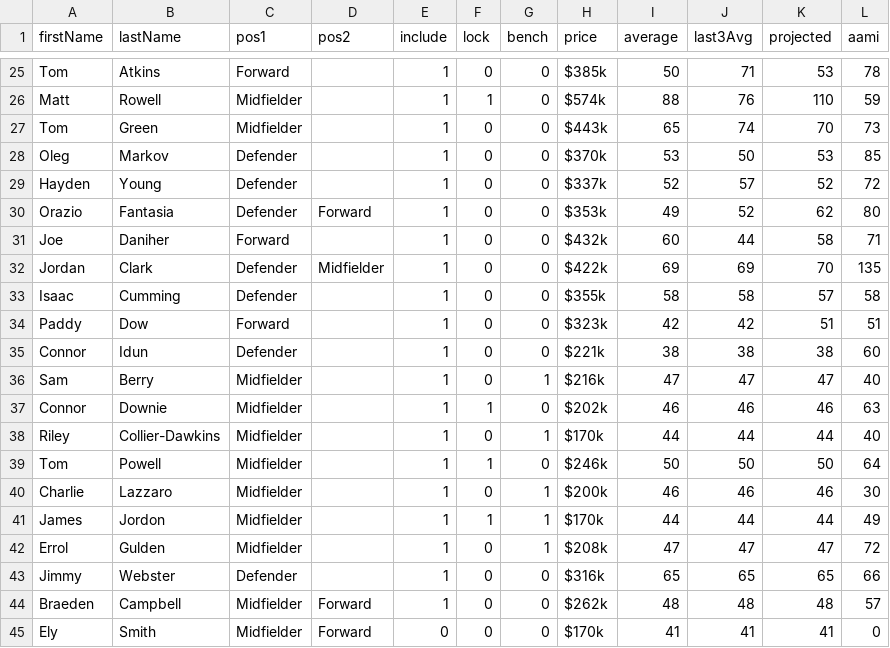
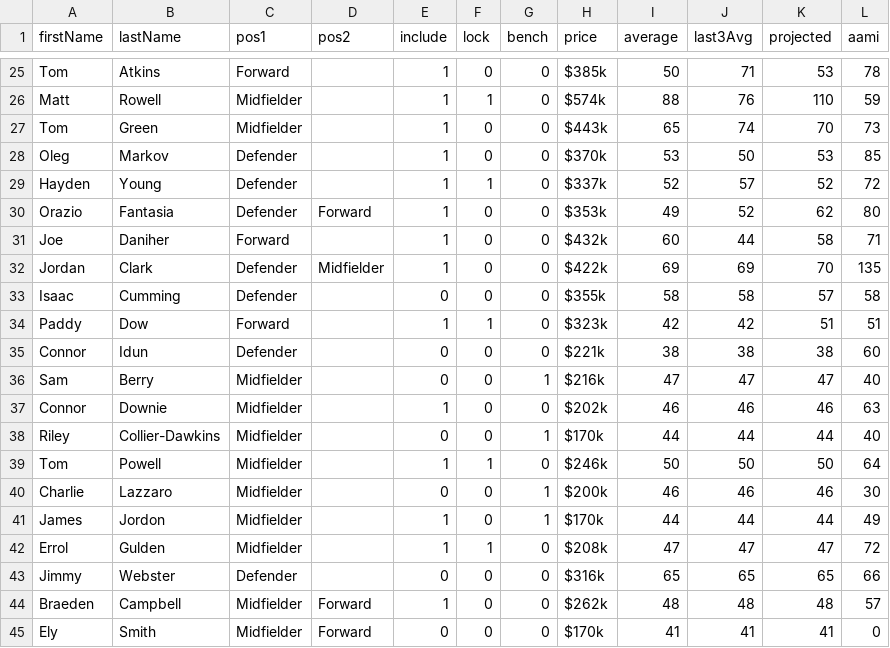
Before and after one commit to davisbarber/AFLFantasy-team-generator, a CSV file: data/last_list.csv (was data/fav_players.csv), drawn as a sheet; only a part is shown, gaps mark what is left out; the diff covers the shown part only.

```diff
--- a/data/fav_players.csv
+++ b/data/last_list.csv
@@ -28,3 +28,3 @@ Tom,Green,Midfielder,,1,0,0,$443k,65,74,70,73
 Oleg,Markov,Defender,,1,0,0,$370k,53,50,53,85
-Hayden,Young,Defender,,1,0,0,$337k,52,57,52,72
+Hayden,Young,Defender,,1,1,0,$337k,52,57,52,72
 Orazio,Fantasia,Defender,Forward,1,0,0,$353k,49,52,62,80
@@ -32,13 +32,13 @@ Joe,Daniher,Forward,,1,0,0,$432k,60,44,58,71
 Jordan,Clark,Defender,Midfielder,1,0,0,$422k,69,69,70,135
-Isaac,Cumming,Defender,,1,0,0,$355k,58,58,57,58
-Paddy,Dow,Forward,,1,0,0,$323k,42,42,51,51
-Connor,Idun,Defender,,1,0,0,$221k,38,38,38,60
-Sam,Berry,Midfielder,,1,0,1,$216k,47,47,47,40
-Connor,Downie,Midfielder,,1,1,0,$202k,46,46,46,63
-Riley,Collier-Dawkins,Midfielder,,1,0,1,$170k,44,44,44,40
+Isaac,Cumming,Defender,,0,0,0,$355k,58,58,57,58
+Paddy,Dow,Forward,,1,1,0,$323k,42,42,51,51
+Connor,Idun,Defender,,0,0,0,$221k,38,38,38,60
+Sam,Berry,Midfielder,,0,0,1,$216k,47,47,47,40
+Connor,Downie,Midfielder,,1,0,0,$202k,46,46,46,63
+Riley,Collier-Dawkins,Midfielder,,0,0,1,$170k,44,44,44,40
 Tom,Powell,Midfielder,,1,1,0,$246k,50,50,50,64
-Charlie,Lazzaro,Midfielder,,1,0,1,$200k,46,46,46,30
-James,Jordon,Midfielder,,1,1,1,$170k,44,44,44,49
-Errol,Gulden,Midfielder,,1,0,1,$208k,47,47,47,72
-Jimmy,Webster,Defender,,1,0,0,$316k,65,65,65,66
+Charlie,Lazzaro,Midfielder,,0,0,1,$200k,46,46,46,30
+James,Jordon,Midfielder,,1,0,1,$170k,44,44,44,49
+Errol,Gulden,Midfielder,,1,1,0,$208k,47,47,47,72
+Jimmy,Webster,Defender,,0,0,0,$316k,65,65,65,66
 Braeden,Campbell,Midfielder,Forward,1,0,0,$262k,48,48,48,57
```
Also changed, not shown: 2 added rows, 1 removed row and 10 edited cells elsewhere in this file, 1 other file.
